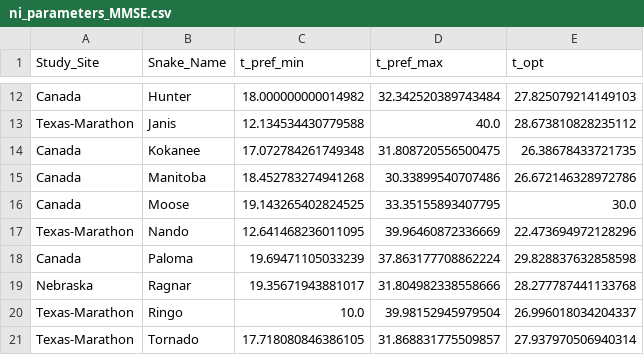
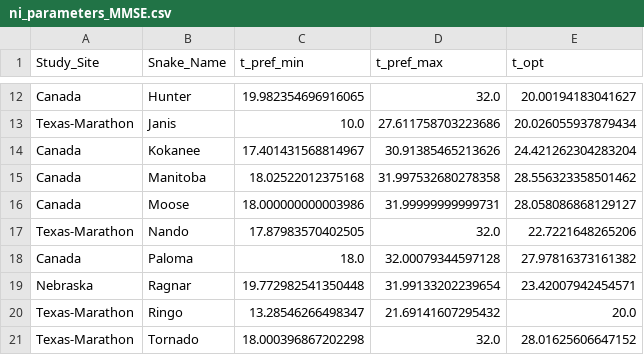
Before and after one commit to michaelremington2/ThermaNewt, a CSV file: post-simulation-analysis/ni_parameters_MMSE.csv, drawn as a sheet; only a part is shown, gaps mark what is left out; the diff covers the shown part only; the diff names each change by its address in the sheet, - before the commit and + after, or states it on an @@ line.

```diff
--- a/post-simulation-analysis/ni_parameters_MMSE.csv
+++ b/post-simulation-analysis/ni_parameters_MMSE.csv
-C12 (t_pref_min): 18.000000000014982
+C12 (t_pref_min): 19.982354696916065
-D12 (t_pref_max): 32.342520389743484
+D12 (t_pref_max): 32.0
-E12 (t_opt): 27.825079214149103
+E12 (t_opt): 20.00194183041627
-C13 (t_pref_min): 12.134534430779588
+C13 (t_pref_min): 10.0
-D13 (t_pref_max): 40.0
+D13 (t_pref_max): 27.611758703223686
-E13 (t_opt): 28.673810828235112
+E13 (t_opt): 20.026055937879434
-C14 (t_pref_min): 17.072784261749348
+C14 (t_pref_min): 17.401431568814967
-D14 (t_pref_max): 31.808720556500475
+D14 (t_pref_max): 30.91385465213626
-E14 (t_opt): 26.38678433721735
+E14 (t_opt): 24.421262304283204
-C15 (t_pref_min): 18.452783274941268
+C15 (t_pref_min): 18.02522012375168
-D15 (t_pref_max): 30.33899540707486
+D15 (t_pref_max): 31.997532680278358
-E15 (t_opt): 26.672146328972786
+E15 (t_opt): 28.556323358501462
-C16 (t_pref_min): 19.143265402824525
+C16 (t_pref_min): 18.000000000003986
-D16 (t_pref_max): 33.35155893407795
+D16 (t_pref_max): 31.99999999999731
-E16 (t_opt): 30.0
+E16 (t_opt): 28.058086868129127
-C17 (t_pref_min): 12.641468236011095
+C17 (t_pref_min): 17.87983570402505
-D17 (t_pref_max): 39.96460872336669
+D17 (t_pref_max): 32.0
-E17 (t_opt): 22.473694972128296
+E17 (t_opt): 22.7221648265206
-C18 (t_pref_min): 19.69471105033239
+C18 (t_pref_min): 18.0
-D18 (t_pref_max): 37.863177708862224
+D18 (t_pref_max): 32.00079344597128
-E18 (t_opt): 29.828837632858598
+E18 (t_opt): 27.97816373161382
-C19 (t_pref_min): 19.35671943881017
+C19 (t_pref_min): 19.772982541350448
-D19 (t_pref_max): 31.804982338558666
+D19 (t_pref_max): 31.99133202239654
-E19 (t_opt): 28.277787441133768
+E19 (t_opt): 23.42007942454571
-C20 (t_pref_min): 10.0
+C20 (t_pref_min): 13.28546266498347
-D20 (t_pref_max): 39.98152945979504
+D20 (t_pref_max): 21.69141607295432
-E20 (t_opt): 26.996018034204337
+E20 (t_opt): 20.0
-C21 (t_pref_min): 17.718080846386105
+C21 (t_pref_min): 18.000396867202298
-D21 (t_pref_max): 31.868831775509857
+D21 (t_pref_max): 32.0
-E21 (t_opt): 27.937970506940314
+E21 (t_opt): 28.01625606647152
```
Also changed, not shown: 33 edited cells elsewhere in this file, 18 other files.
